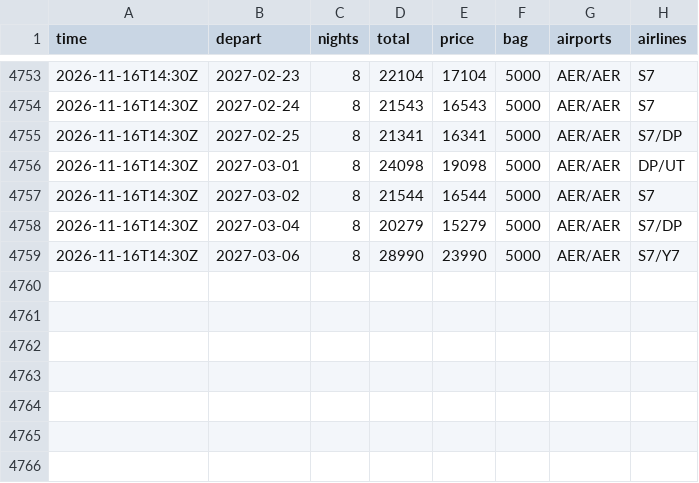
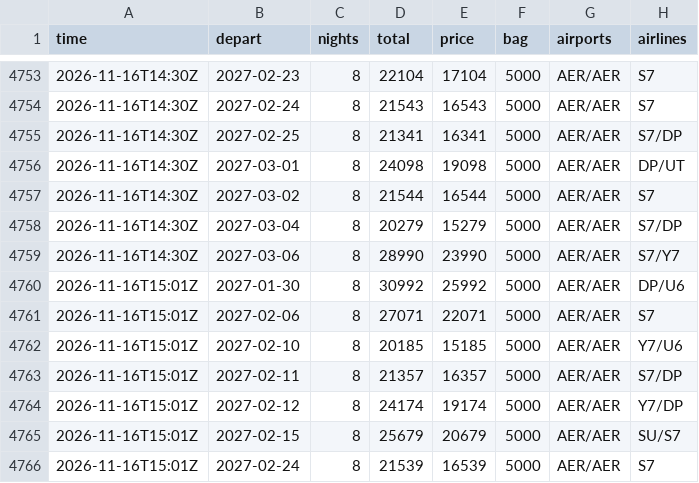
Before and after one commit to JohnLennon000/ski-tickets, a CSV file: docs/data/trips/polyana.csv, drawn as a sheet; only a part is shown, gaps mark what is left out; the diff names each change by its address in the sheet, - before the commit and + after, or states it on an @@ line.

```diff
--- a/docs/data/trips/polyana.csv
+++ b/docs/data/trips/polyana.csv
+row 4760: 2026-11-16T15:01Z | 2027-01-30 | 8 | 30992 | 25992 | 5000 | AER/AER | DP/U6
+row 4761: 2026-11-16T15:01Z | 2027-02-06 | 8 | 27071 | 22071 | 5000 | AER/AER | S7
+row 4762: 2026-11-16T15:01Z | 2027-02-10 | 8 | 20185 | 15185 | 5000 | AER/AER | Y7/U6
+row 4763: 2026-11-16T15:01Z | 2027-02-11 | 8 | 21357 | 16357 | 5000 | AER/AER | S7/DP
+row 4764: 2026-11-16T15:01Z | 2027-02-12 | 8 | 24174 | 19174 | 5000 | AER/AER | Y7/DP
+row 4765: 2026-11-16T15:01Z | 2027-02-15 | 8 | 25679 | 20679 | 5000 | AER/AER | SU/S7
+row 4766: 2026-11-16T15:01Z | 2027-02-24 | 8 | 21539 | 16539 | 5000 | AER/AER | S7
```
Also changed, not shown: docs/data/best.csv, docs/data/trips/caucasus.csv, 5 other files.
